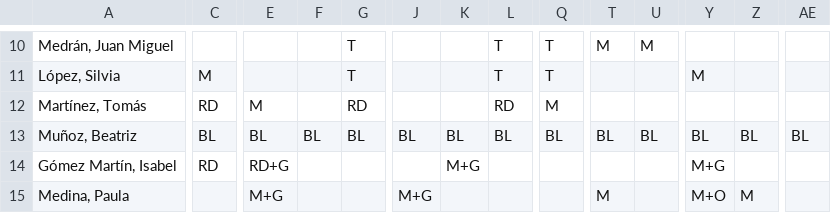
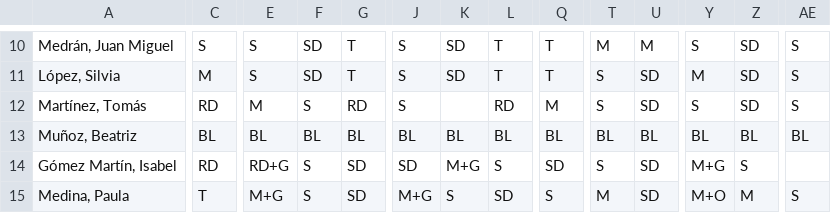
Before and after one commit to cjgaland/Web-Urgencias, a CSV file: Cuadrantes/data/cuadrantes/2026-03.csv, drawn as a sheet; only a part is shown, gaps mark what is left out; the diff covers the shown part only; the diff names each change by its address in the sheet, - before the commit and + after, or states it on an @@ line.

```diff
--- a/Cuadrantes/data/cuadrantes/2026-03.csv
+++ b/Cuadrantes/data/cuadrantes/2026-03.csv
-C10: (empty)
+C10: S
-E10:E11: (empty)
+E10:E11: S
-F10:F11: (empty)
+F10:F11: SD
-J10:J12: (empty)
+J10:J12: S
-K10:K11: (empty)
+K10:K11: SD
-Y10: (empty)
+Y10: S
-Z10:Z12: (empty)
+Z10:Z12: SD
-AE10:AE12: (empty)
+AE10:AE12: S
-T11:T12: (empty)
+T11:T12: S
-U11:U12: (empty)
+U11:U12: SD
-F12: (empty)
+F12: S
-Y12: (empty)
+Y12: S
-F14:F15: (empty)
+F14:F15: S
-G14:G15: (empty)
+G14:G15: SD
-J14: (empty)
+J14: SD
-L14: (empty)
+L14: S
-Q14: (empty)
+Q14: SD
-T14: (empty)
+T14: S
-U14:U15: (empty)
+U14:U15: SD
-Z14: (empty)
+Z14: S
-C15: (empty)
+C15: T
-K15: (empty)
+K15: S
-L15: (empty)
+L15: SD
-Q15: (empty)
+Q15: S
-AE15: (empty)
+AE15: S
```
Also changed, not shown: 155 edited cells elsewhere in this file.
